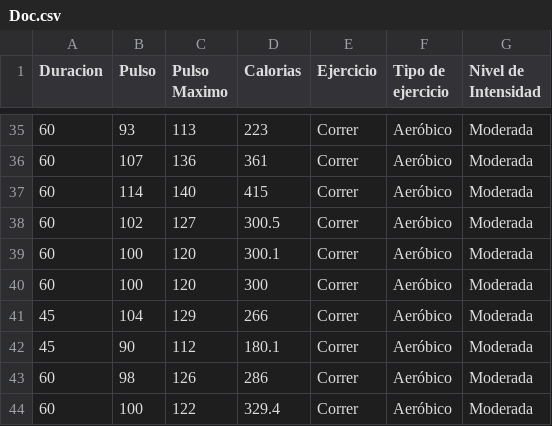
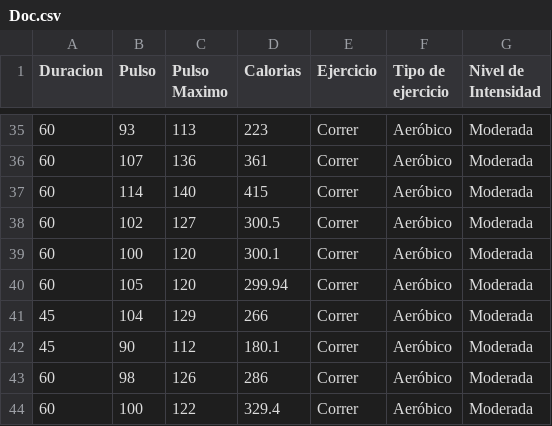
Before and after one commit to BroodierS37/ProyectoADA, a CSV file: Doc.csv, drawn as a sheet; only a part is shown, gaps mark what is left out.

Commit message:
Update Doc.csv

```diff
--- a/Doc.csv
+++ b/Doc.csv
@@ -39,3 +39,3 @@ Duracion,Pulso,Pulso Maximo,Calorias,Ejercicio,Tipo de ejercicio,Nivel de Intens
 60,100,120,300.1,Correr,Aeróbico,Moderada
-60,100,120,300,Correr,Aeróbico,Moderada
+60,105,120,299.94,Correr,Aeróbico,Moderada
 45,104,129,266,Correr,Aeróbico,Moderada
```
